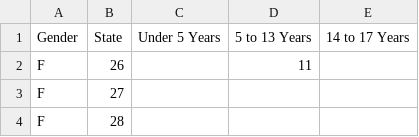
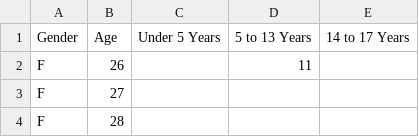
Before and after one commit to GuillermoCalzada/D3Unir, a CSV file: data.csv, drawn as a sheet; only a part is shown.

Commit message:
Update data.csv

```diff
--- a/data.csv
+++ b/data.csv
@@ -1,2 +1,2 @@
-Gender,State,Under 5 Years,5 to 13 Years,14 to 17 Years
+Gender,Age,Under 5 Years,5 to 13 Years,14 to 17 Years
 F,26,,11,
```
